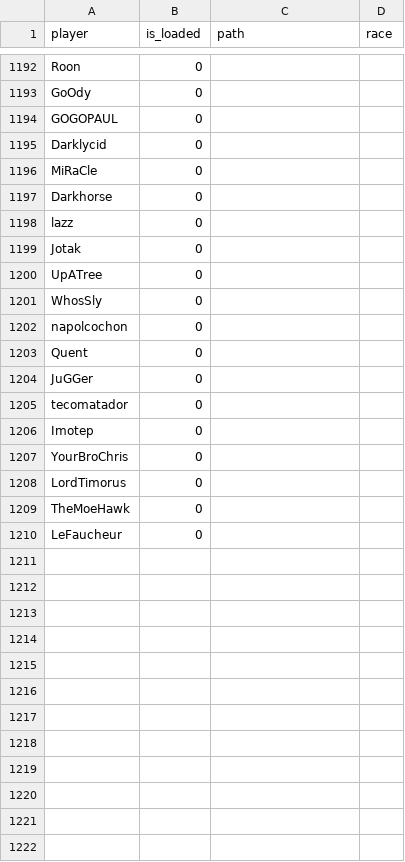
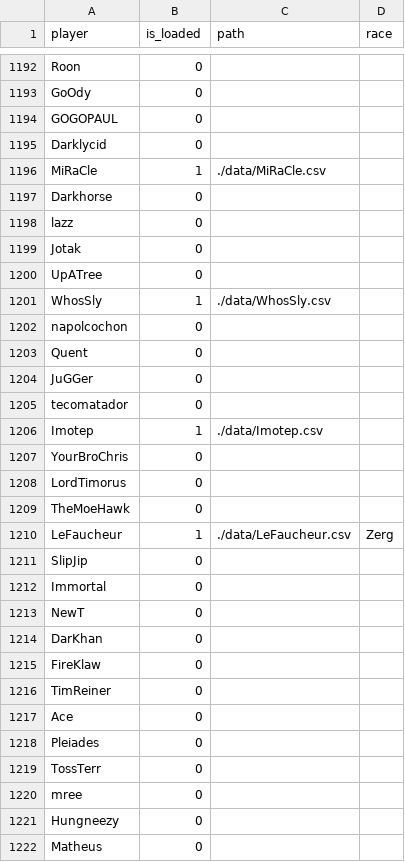
Before and after one commit to InnerShadow/Sc2, a CSV file: data/players.csv, drawn as a sheet; only a part is shown, gaps mark what is left out; the diff covers the shown part only.

Commit message:
Add data

```diff
--- a/data/players.csv
+++ b/data/players.csv
@@ -1195,3 +1195,3 @@ GOGOPAUL;0;;
 Darklycid;0;;
-MiRaCle;0;;
+MiRaCle;1;./data/MiRaCle.csv;
 Darkhorse;0;;
@@ -1200,3 +1200,3 @@ Jotak;0;;
 UpATree;0;;
-WhosSly;0;;
+WhosSly;1;./data/WhosSly.csv;
 napolcochon;0;;
@@ -1205,3 +1205,3 @@ JuGGer;0;;
 tecomatador;0;;
-Imotep;0;;
+Imotep;1;./data/Imotep.csv;
 YourBroChris;0;;
@@ -1209,2 +1209,14 @@ LordTimorus;0;;
 TheMoeHawk;0;;
-LeFaucheur;0;;
+LeFaucheur;1;./data/LeFaucheur.csv;Zerg
+SlipJip;0;;
+Immortal;0;;
+NewT;0;;
+DarKhan;0;;
+FireKlaw;0;;
+TimReiner;0;;
+Ace;0;;
+Pleiades;0;;
+TossTerr;0;;
+mree;0;;
+Hungneezy;0;;
+Matheus;0;;
```
Also changed, not shown: 39 added rows and 6 edited cells elsewhere in this file, 7 other files.
